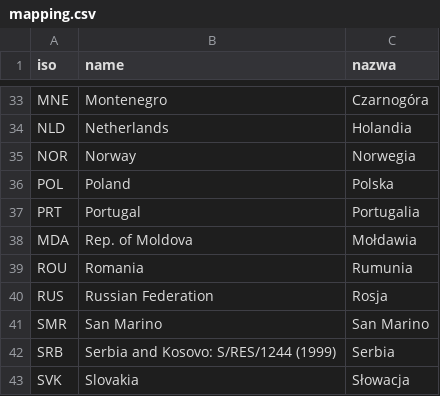
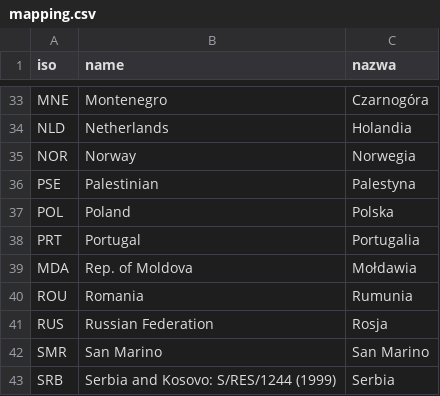
Before and after one commit to agnieszkajaniak/inz, a CSV file: mapping.csv, drawn as a sheet; only a part is shown, gaps mark what is left out; the shorter side is filled out with more unchanged rows.

```diff
--- a/mapping.csv
+++ b/mapping.csv
@@ -35,2 +35,3 @@ NLD,Netherlands,Holandia
 NOR,Norway,Norwegia
+PSE,Palestinian,Palestyna
 POL,Poland,Polska
```
Also changed, not shown: countries_i_want.csv, country_names_mapping.csv, 1 other file.
